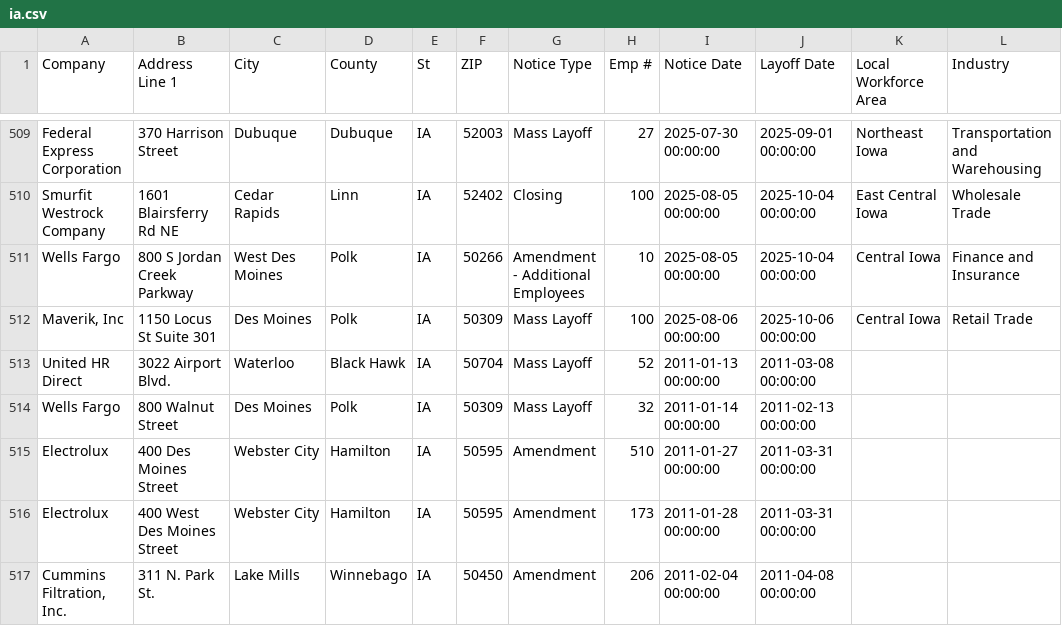
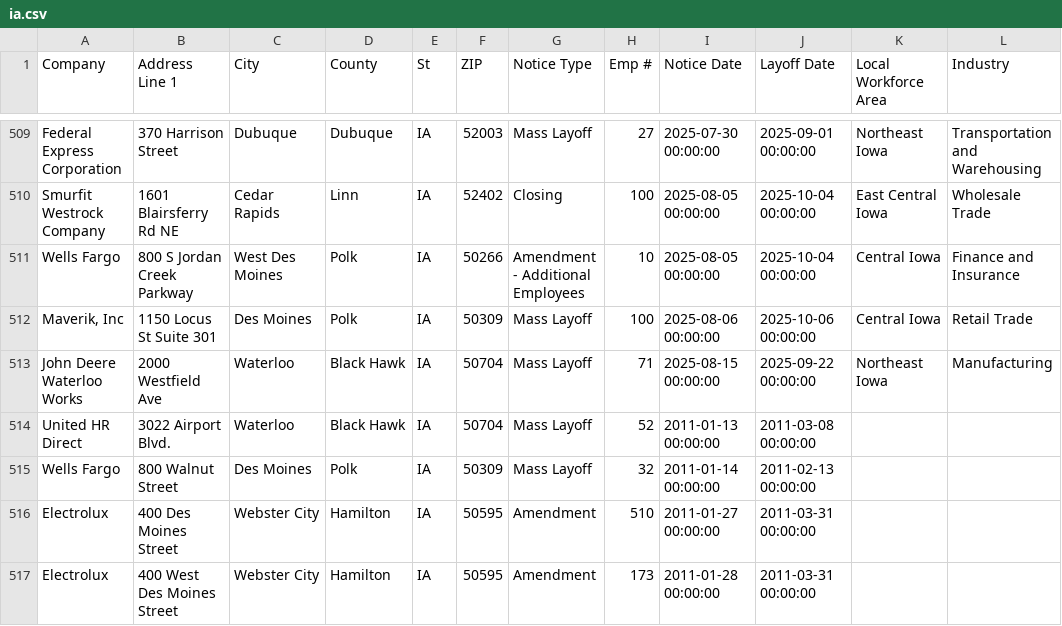
Before and after one commit to qu-genesis/github-action-class-nicar, a CSV file: data/ia.csv, drawn as a sheet; only a part is shown, gaps mark what is left out; the shorter side is filled out with more unchanged rows; the diff names each change by its address in the sheet, - before the commit and + after, or states it on an @@ line.

```diff
--- a/data/ia.csv
+++ b/data/ia.csv
+row 513: John Deere Waterloo Works | 2000 Westfield Ave | Waterloo | Black Hawk | IA | 50704 | Mass Layoff | 71 | 2025-08-15 00:00:00 | 2025-09-22 00:00:00 | Northeast Iowa | Manufacturing
```
